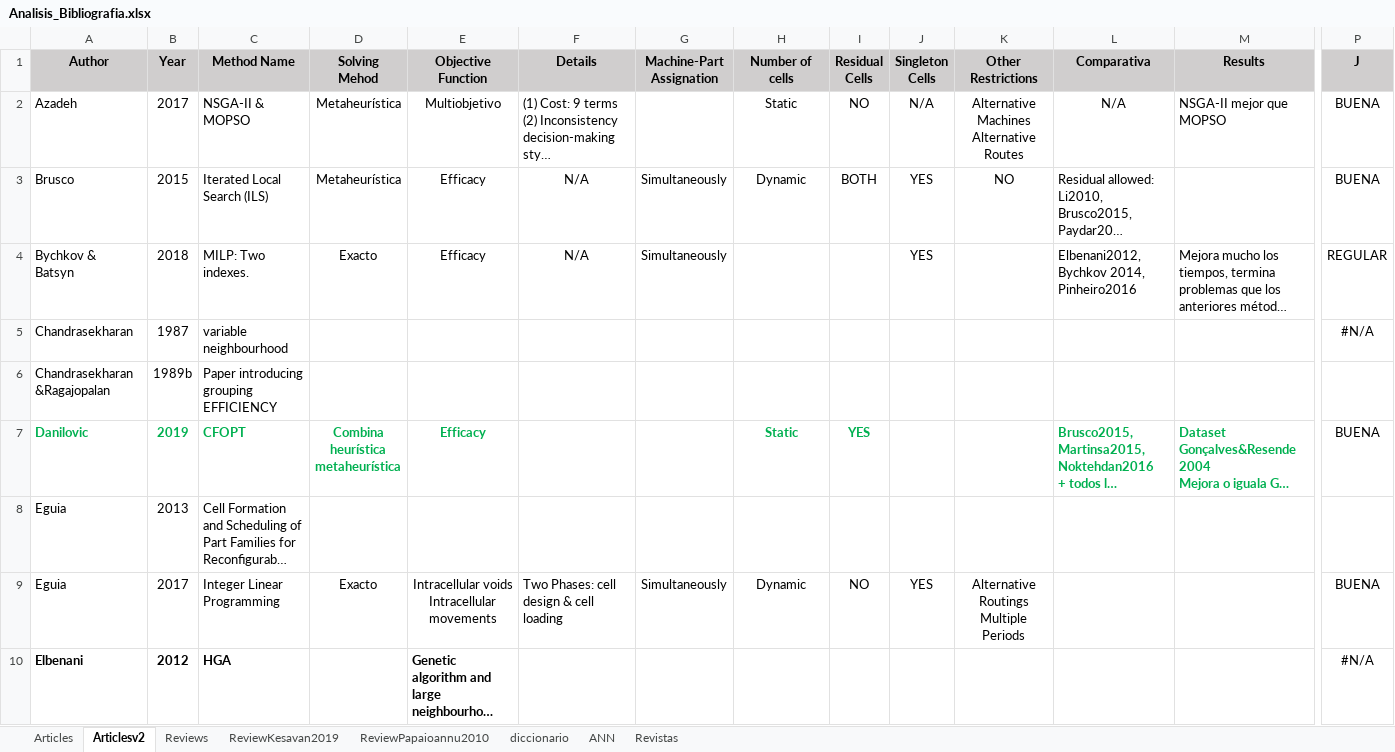
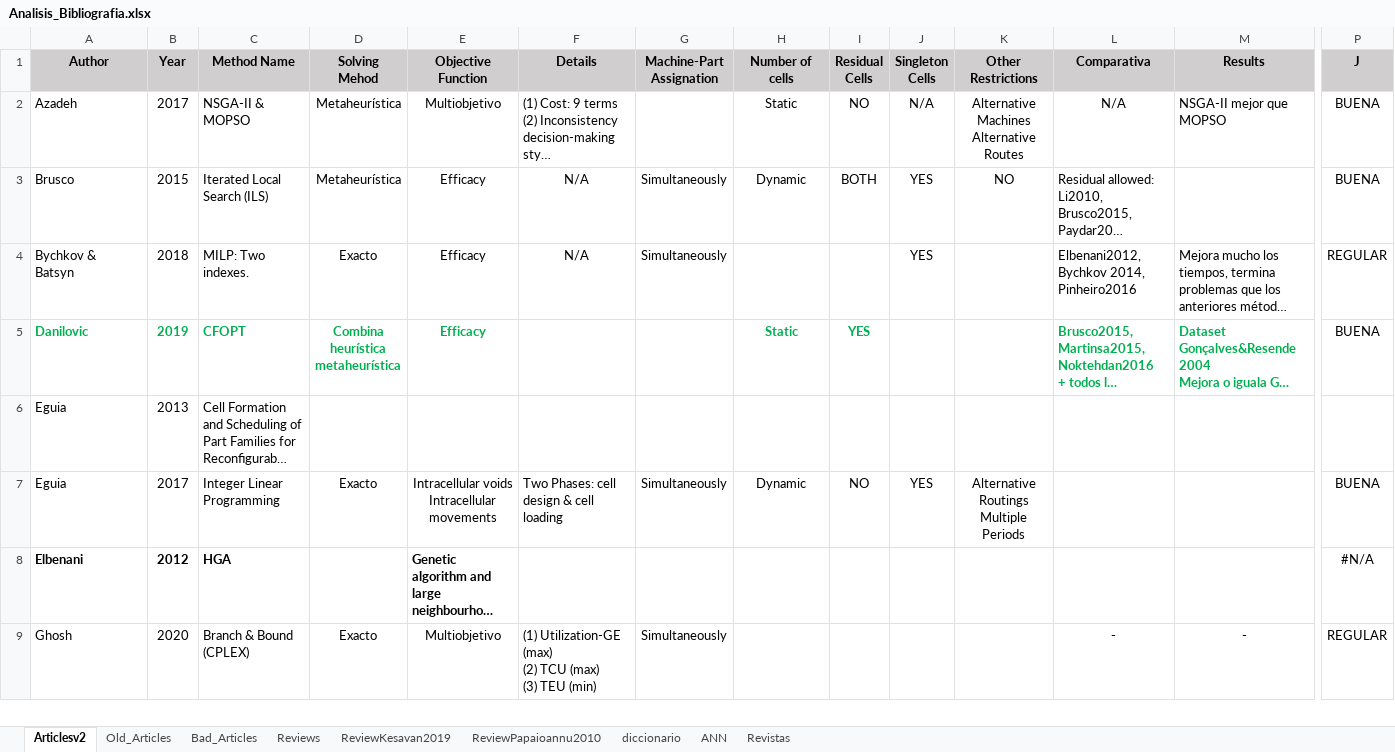
Before and after one commit to jossanlop/cell-formation, an Excel workbook: bibliografia/Analisis_Bibliografia.xlsx, sheet Articlesv2, drawn as a sheet; only a part is shown, gaps mark what is left out; the shorter side is filled out with more unchanged rows; long unchanged cells end in …; values as stored, in another font and other column widths than the file's, no borders; conditional formats not drawn; rows hold the shown columns only; the diff covers the shown part only; the diff names each change by its address in the sheet, - before the commit and + after, or states it on an @@ line.

```diff
--- a/bibliografia/Analisis_Bibliografia.xlsx (sheet Articlesv2)
+++ b/bibliografia/Analisis_Bibliografia.xlsx (sheet Articlesv2)
-sheet tab: Articles
+sheet tab: Old_Articles
+sheet tab: Bad_Articles
-row 5: Chandrasekharan | 1987 | variable neighbourhood |  |  |  |  |  |  |  |  |  |  | #N/A
-row 6: Chandrasekharan &Ragajopalan | 1989b | Paper introducing grouping EFFICIENCY
```
Also changed, not shown: 11 removed rows elsewhere in this sheet, formulas that keep their value.
